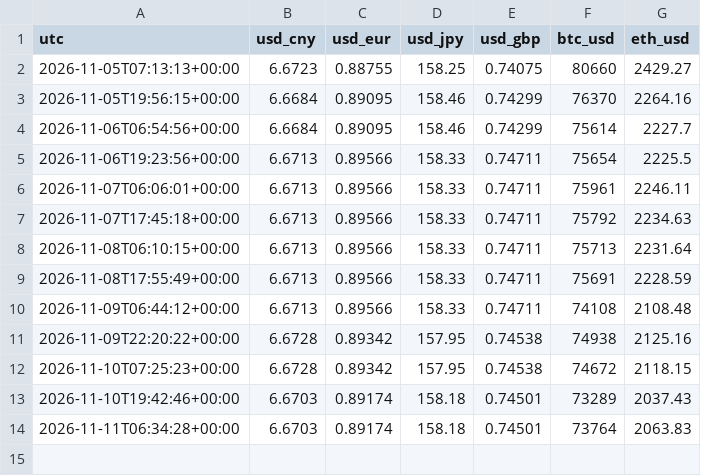
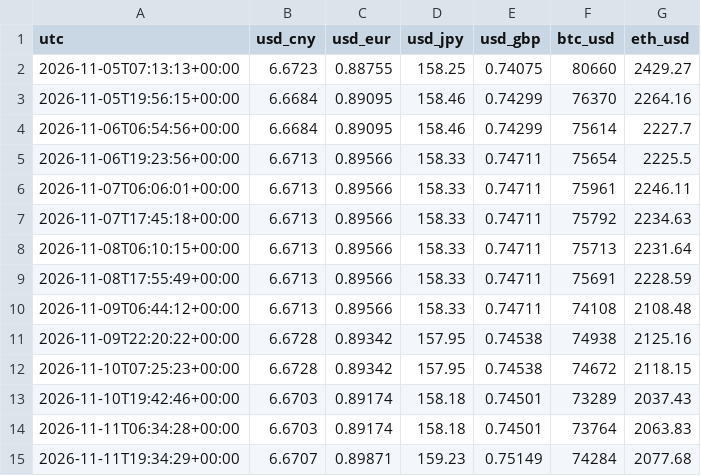
Before and after one commit to Suzanneisgenius/sqldata, a CSV file: data/fx-history.csv, drawn as a sheet; the diff names each change by its address in the sheet, - before the commit and + after, or states it on an @@ line.

```diff
--- a/data/fx-history.csv
+++ b/data/fx-history.csv
+row 15: 2026-11-11T19:34:29+00:00 | 6.6707 | 0.89871 | 159.23 | 0.75149 | 74284 | 2077.68
```
Also changed, not shown: 2 other files.
